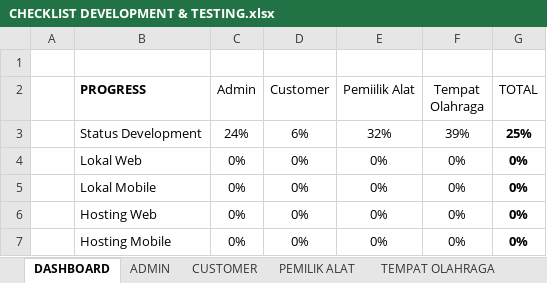
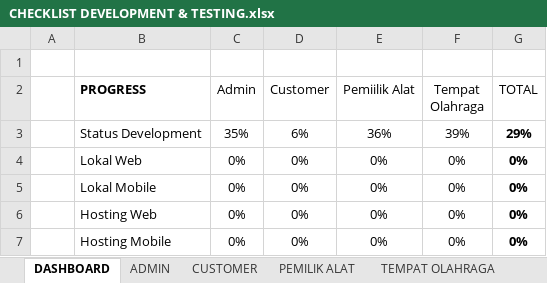
Before and after one commit to mariayerossi/TugasAkhir_Jiayoouu, an Excel workbook: CHECKLIST DEVELOPMENT & TESTING.xlsx, sheet DASHBOARD, drawn as a sheet; values as stored, in another font and other column widths than the file's, no borders; table styles not drawn; the diff names each change by its address in the sheet, - before the commit and + after, or states it on an @@ line.

Commit message:
daftar user di admin done

```diff
--- a/CHECKLIST DEVELOPMENT & TESTING.xlsx (sheet DASHBOARD)
+++ b/CHECKLIST DEVELOPMENT & TESTING.xlsx (sheet DASHBOARD)
-C3 (Admin): 24%
+C3 (Admin): 35%
-E3 (Pemiilik Alat): 32%
+E3 (Pemiilik Alat): 36%
-G3 (TOTAL): 25%
+G3 (TOTAL): 29%
```
Also changed, not shown: sheet ADMIN, sheet PEMILIK ALAT, 9 other files.
